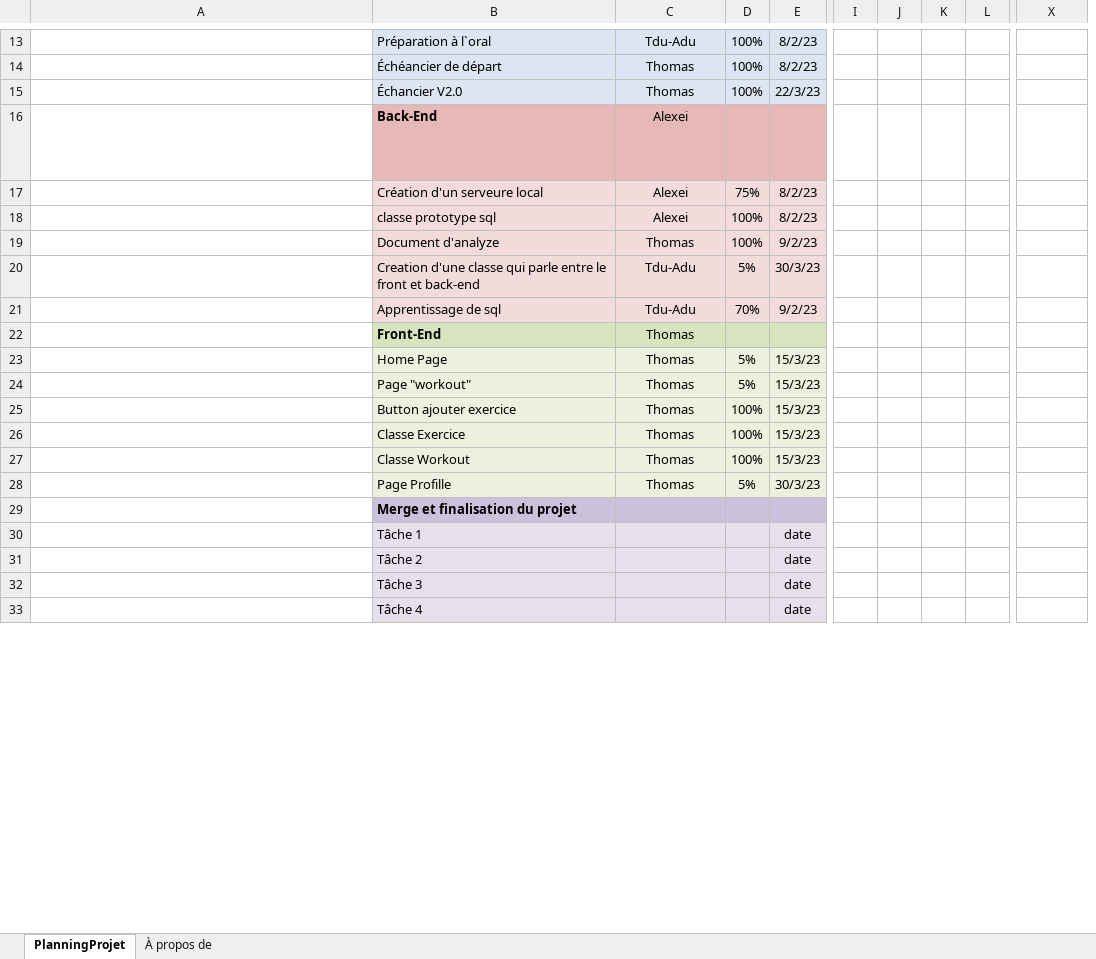
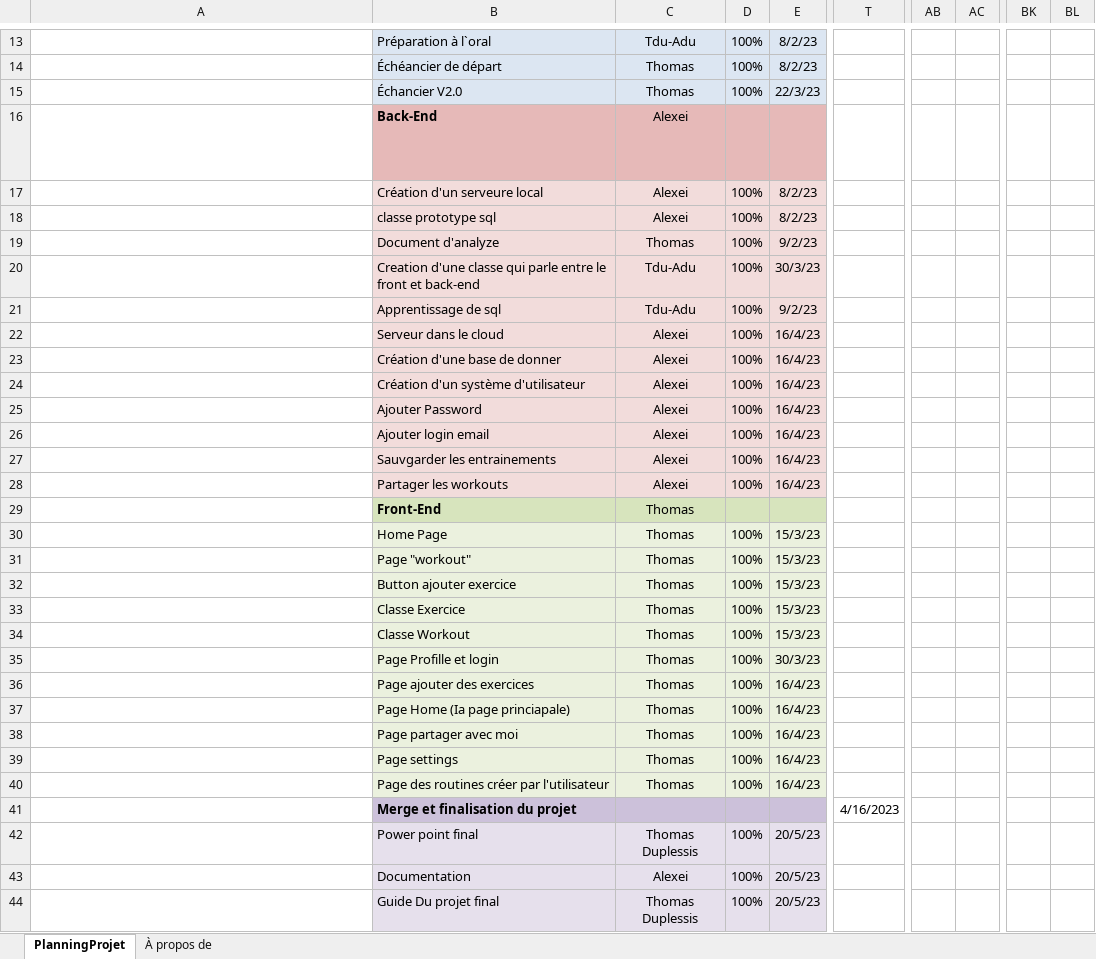
Before and after one commit to Marinel-V/h-gr02-eq6, an Excel workbook: Échéancier/Diaggrame_De_Gantt_Workout.xlsx, sheet PlanningProjet, drawn as a sheet; only a part is shown, gaps mark what is left out; long unchanged cells end in …; values as stored, in another font and other column widths than the file's, no borders; conditional formats not drawn; removed rows and columns are numbered as before the commit, all else as after; rows hold the shown columns only; the diff covers the shown part only; the diff names each change by its address in the sheet, - before the commit and + after, or states it on an @@ line.

Commit message:
Last update échéancier
update

```diff
--- a/Échéancier/Diaggrame_De_Gantt_Workout.xlsx (sheet PlanningProjet)
+++ b/Échéancier/Diaggrame_De_Gantt_Workout.xlsx (sheet PlanningProjet)
-column I, empty
-column J, empty
-column K, empty
-column L, empty
+column AB, empty
+column AC, empty
+column BK, empty
+column BL, empty
-D17: 75%
+D17: 100%
-D20: 5%
+D20: 100%
-D21: 70%
+D21: 100%
+row 22:  | Serveur dans le cloud | Alexei | 100% | 16/4/23
+row 23:  | Création d'une base de donner | Alexei | 100% | 16/4/23
+row 24:  | Création d'un système d'utilisateur | Alexei | 100% | 16/4/23
+row 25:  | Ajouter Password | Alexei | 100% | 16/4/23
+row 26:  | Ajouter login email | Alexei | 100% | 16/4/23
+row 27:  | Sauvgarder les entrainements | Alexei | 100% | 16/4/23
+row 28:  | Partager les workouts | Alexei | 100% | 16/4/23
-D30:D31: 5%
+D30:D31: 100%
-B35: Page Profille
+B35: Page Profille et login
-D35: 5%
+D35: 100%
+row 36:  | Page ajouter des exercices | Thomas | 100% | 16/4/23
+row 37:  | Page Home (Ia page princiapale) | Thomas | 100% | 16/4/23
+row 38:  | Page partager avec moi | Thomas | 100% | 16/4/23
+row 39:  | Page settings | Thomas | 100% | 16/4/23
+row 40:  | Page des routines créer par l'utilisateur | Thomas | 100% | 16/4/23
-T41: (empty)
+T41: 4/16/2023
-row 30:  | Tâche 1 |  |  | date
-row 31:  | Tâche 2 |  |  | date
-row 32:  | Tâche 3 |  |  | date
-row 33:  | Tâche 4 |  |  | date
+row 42:  | Power point final | Thomas Duplessis | 100% | 20/5/23
+row 43:  | Documentation | Alexei | 100% | 20/5/23
+row 44:  | Guide Du projet final | Thomas Duplessis | 100% | 20/5/23
```
Also changed, not shown: 2 added rows, 1 removed row and 3 edited cells elsewhere in this sheet, formulas that keep their value, hidden cells.
